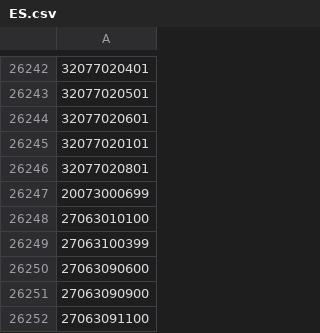
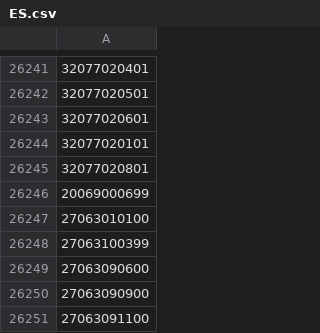
Before and after one commit to OSM-es/validador-ine, a CSV file: ES.csv, drawn as a sheet; only a part is shown, gaps mark what is left out; addresses are those after the commit; the diff covers the shown part only; the diff names each change by its address in the sheet, - before the commit and + after, or states it on an @@ line.

```diff
--- a/ES.csv
+++ b/ES.csv
-A26246: 20073000699
+A26246: 20069000699
```
Also changed, not shown: 18 added rows and 1 removed row elsewhere in this file, 1 other file.
